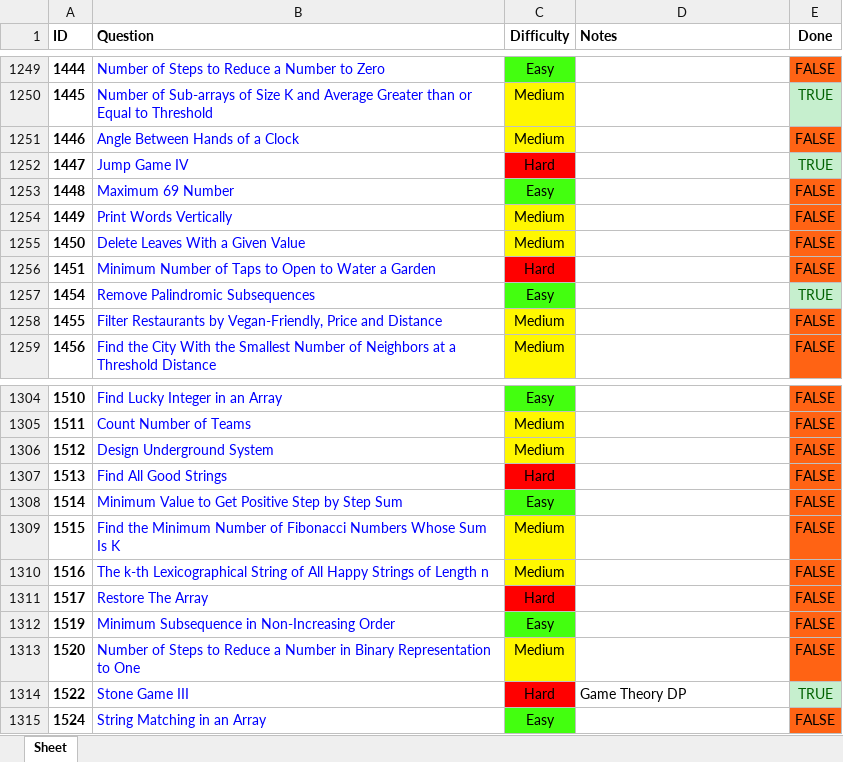
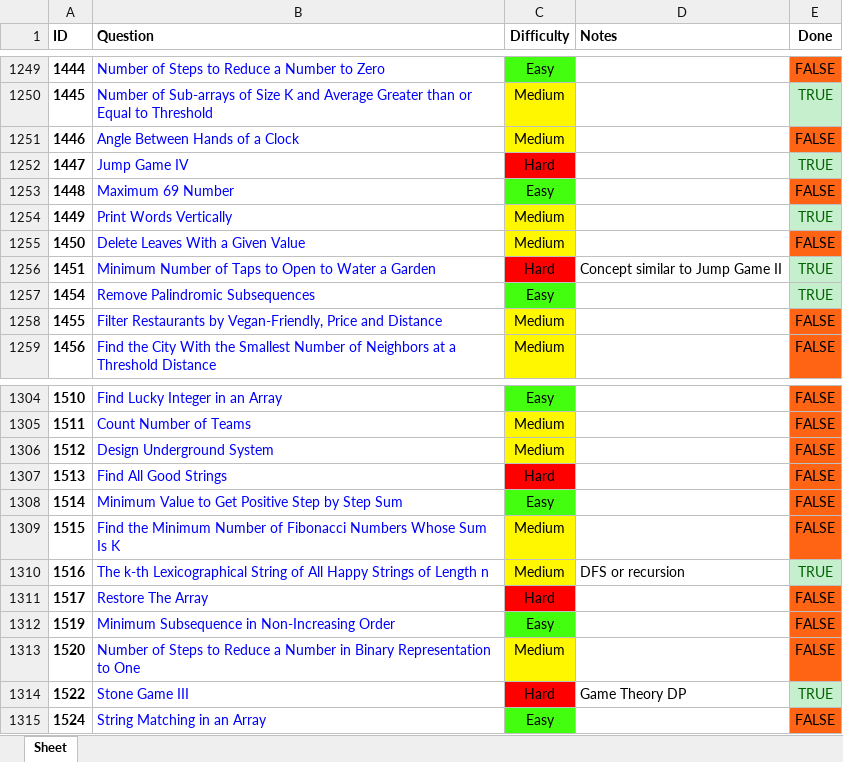
Before and after one commit to RohanTrix/Competitive-Practice, an Excel workbook: DOCS/Leetcode_FULL.xlsx, sheet Sheet, drawn as a sheet; only a part is shown, gaps mark what is left out; values as stored, in another font and other column widths than the file's, no borders; the diff names each change by its address in the sheet, - before the commit and + after, or states it on an @@ line.

```diff
--- a/DOCS/Leetcode_FULL.xlsx (sheet Sheet)
+++ b/DOCS/Leetcode_FULL.xlsx (sheet Sheet)
-E1254 (Done): FALSE
+E1254 (Done): TRUE
@@ E1254 fill: #FF6314 → #C6EFCE, text colour: black → #006100 @@
-D1256 (Notes): (empty)
+D1256 (Notes): Concept similar to Jump Game II
-E1256 (Done): FALSE
+E1256 (Done): TRUE
@@ E1256 fill: #FF6314 → #C6EFCE, text colour: black → #006100 @@
-D1310 (Notes): (empty)
+D1310 (Notes): DFS or recursion
-E1310 (Done): FALSE
+E1310 (Done): TRUE
@@ E1310 fill: #FF6314 → #C6EFCE, text colour: black → #006100 @@
```
Also changed, not shown: 4 other files.
